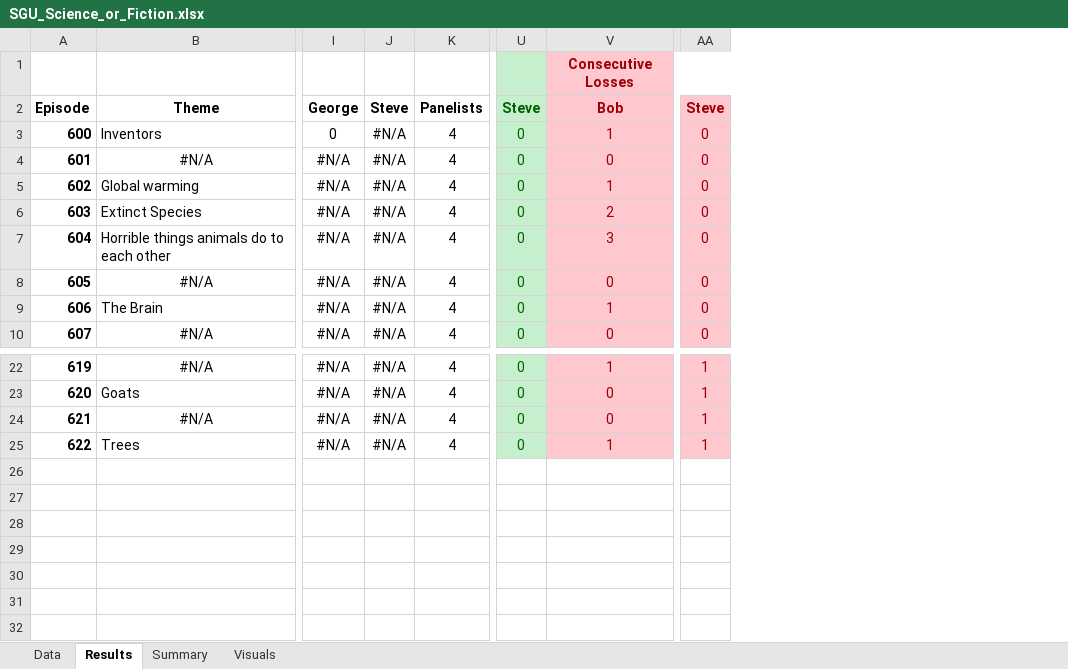
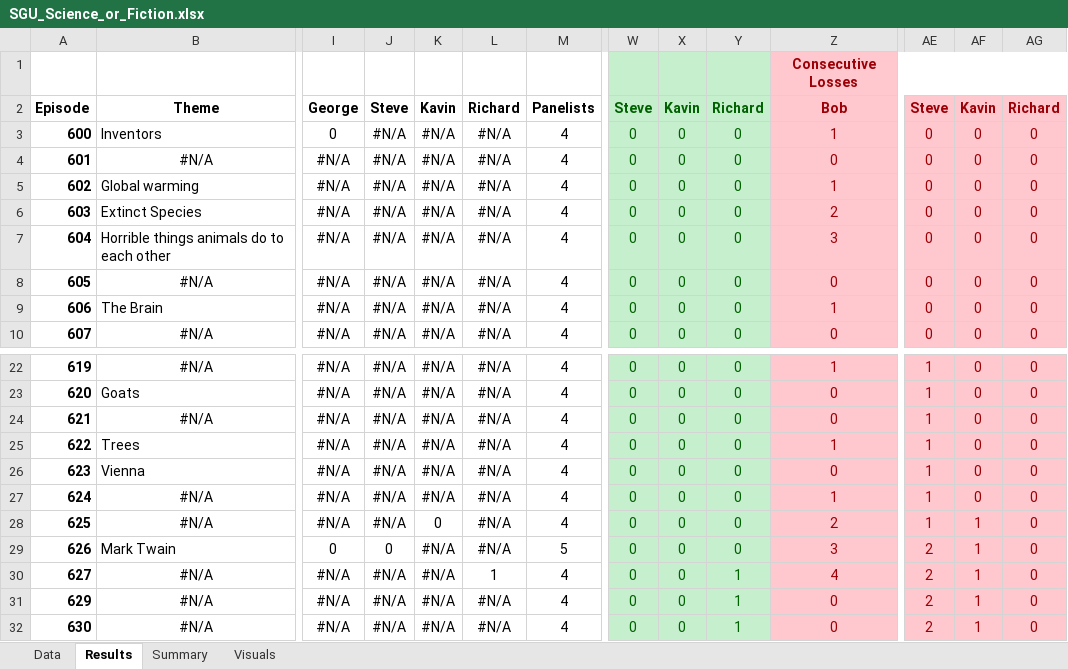
Before and after one commit to wayneheller/SGU_Science_or_Fiction, an Excel workbook: SGU_Science_or_Fiction.xlsx, sheet Results, drawn as a sheet; only a part is shown, gaps mark what is left out; values as stored, in another font and other column widths than the file's, no borders; rows hold the shown columns only; the diff names each change by its address in the sheet, - before the commit and + after, or states it on an @@ line.

Commit message:
Updated through episode 630

```diff
--- a/SGU_Science_or_Fiction.xlsx (sheet Results)
+++ b/SGU_Science_or_Fiction.xlsx (sheet Results)
+column K, rows 2-10: Kavin | #N/A | #N/A | #N/A | #N/A | #N/A | #N/A | #N/A | #N/A; rows 22-25: all #N/A
+column L, rows 2-10: Richard | #N/A | #N/A | #N/A | #N/A | #N/A | #N/A | #N/A | #N/A; rows 22-25: all #N/A
+column X, rows 2-10: Kavin | 0 | 0 | 0 | 0 | 0 | 0 | 0 | 0; rows 22-25: all 0
+column Y, rows 2-10: Richard | 0 | 0 | 0 | 0 | 0 | 0 | 0 | 0; rows 22-25: all 0
+column AF, rows 2-10: Kavin | 0 | 0 | 0 | 0 | 0 | 0 | 0 | 0; rows 22-25: all 0
+column AG, rows 2-10: Richard | 0 | 0 | 0 | 0 | 0 | 0 | 0 | 0; rows 22-25: all 0
+row 26: 623 | Vienna | #N/A | #N/A | #N/A | #N/A | 4 | 0 | 0 | 0 | 0 | 1 | 0 | 0
+row 27: 624 | #N/A | #N/A | #N/A | #N/A | #N/A | 4 | 0 | 0 | 0 | 1 | 1 | 0 | 0
+row 28: 625 | #N/A | #N/A | #N/A | 0 | #N/A | 4 | 0 | 0 | 0 | 2 | 1 | 1 | 0
+row 29: 626 | Mark Twain | 0 | 0 | #N/A | #N/A | 5 | 0 | 0 | 0 | 3 | 2 | 1 | 0
+row 30: 627 | #N/A | #N/A | #N/A | #N/A | 1 | 4 | 0 | 0 | 1 | 4 | 2 | 1 | 0
+row 31: 629 | #N/A | #N/A | #N/A | #N/A | #N/A | 4 | 0 | 0 | 1 | 0 | 2 | 1 | 0
+row 32: 630 | #N/A | #N/A | #N/A | #N/A | #N/A | 4 | 0 | 0 | 1 | 0 | 2 | 1 | 0
```
Also changed, not shown: sheet Data, sheet Summary, formulas that keep their value, charts or pictures.
